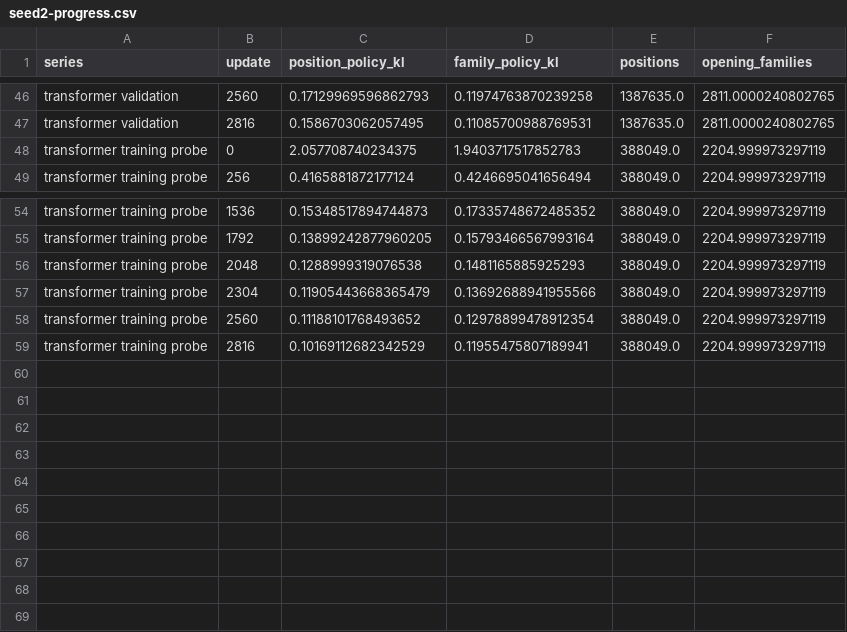
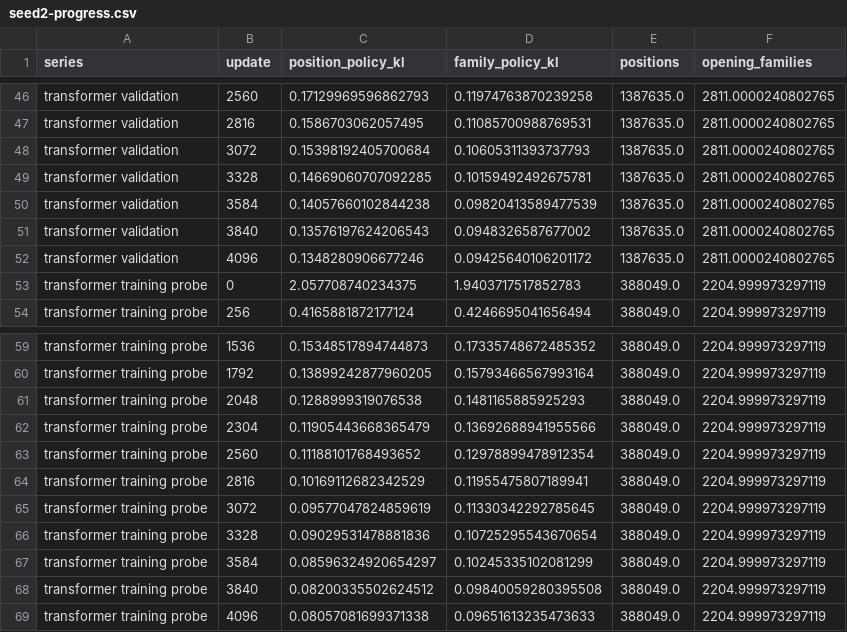
Before and after one commit to honglu2875/go, a CSV file: research/studies/strong9_scaling/seed2-progress.csv, drawn as a sheet; only a part is shown, gaps mark what is left out; the diff names each change by its address in the sheet, - before the commit and + after, or states it on an @@ line.

```diff
--- a/research/studies/strong9_scaling/seed2-progress.csv
+++ b/research/studies/strong9_scaling/seed2-progress.csv
+row 48: transformer validation | 3072 | 0.15398192405700684 | 0.10605311393737793 | 1387635.0 | 2811.0000240802765
+row 49: transformer validation | 3328 | 0.14669060707092285 | 0.10159492492675781 | 1387635.0 | 2811.0000240802765
+row 50: transformer validation | 3584 | 0.14057660102844238 | 0.09820413589477539 | 1387635.0 | 2811.0000240802765
+row 51: transformer validation | 3840 | 0.13576197624206543 | 0.0948326587677002 | 1387635.0 | 2811.0000240802765
+row 52: transformer validation | 4096 | 0.1348280906677246 | 0.09425640106201172 | 1387635.0 | 2811.0000240802765
+row 65: transformer training probe | 3072 | 0.09577047824859619 | 0.11330342292785645 | 388049.0 | 2204.999973297119
+row 66: transformer training probe | 3328 | 0.09029531478881836 | 0.10725295543670654 | 388049.0 | 2204.999973297119
+row 67: transformer training probe | 3584 | 0.08596324920654297 | 0.10245335102081299 | 388049.0 | 2204.999973297119
+row 68: transformer training probe | 3840 | 0.08200335502624512 | 0.09840059280395508 | 388049.0 | 2204.999973297119
+row 69: transformer training probe | 4096 | 0.08057081699371338 | 0.09651613235473633 | 388049.0 | 2204.999973297119
```
Also changed, not shown: 32 other files.
